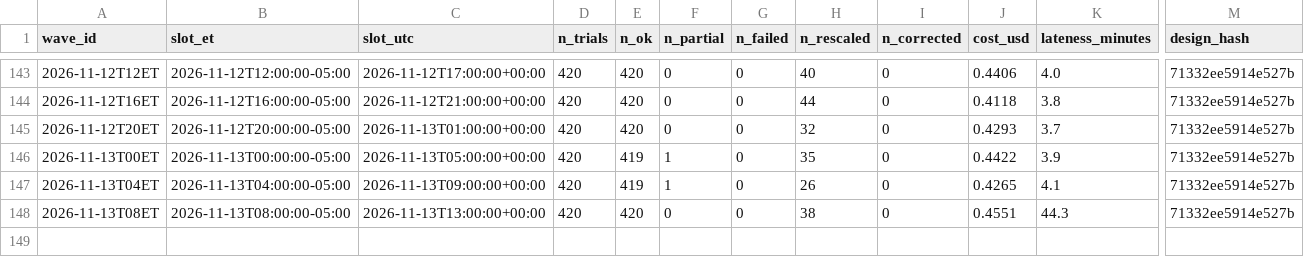
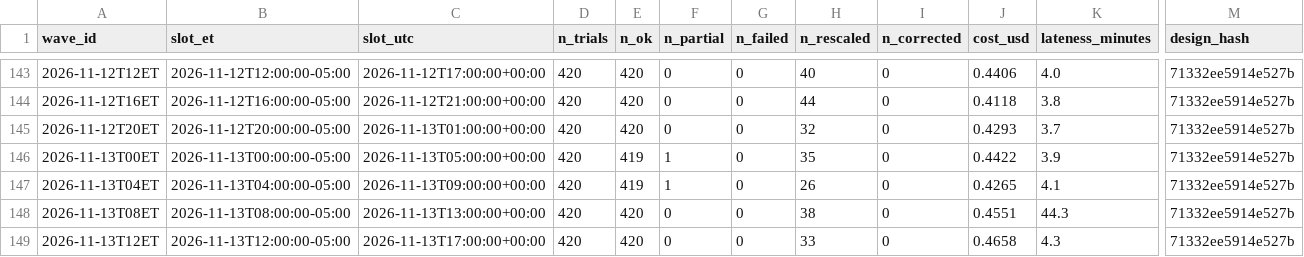
Before and after one commit to alizarif/hf-ai-inflation-expectations, a CSV file: data/waves_index.csv, drawn as a sheet; only a part is shown, gaps mark what is left out; rows hold the shown columns only; the diff names each change by its address in the sheet, - before the commit and + after, or states it on an @@ line.

```diff
--- a/data/waves_index.csv
+++ b/data/waves_index.csv
+row 149: 2026-11-13T12ET | 2026-11-13T12:00:00-05:00 | 2026-11-13T17:00:00+00:00 | 420 | 420 | 0 | 0 | 33 | 0 | 0.4658 | 4.3 | 71332ee5914e527b
```
Also changed, not shown: 15 other files.
